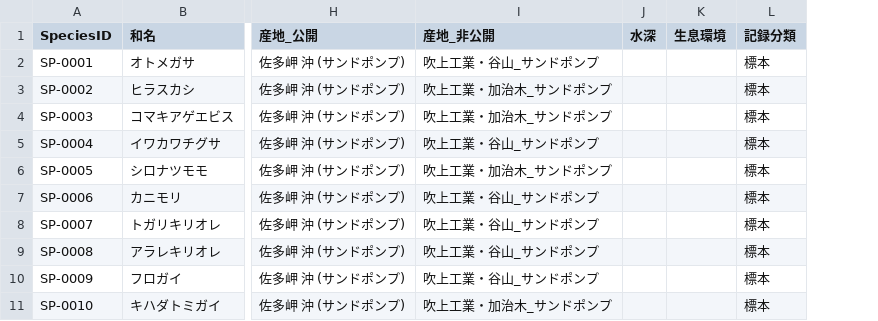
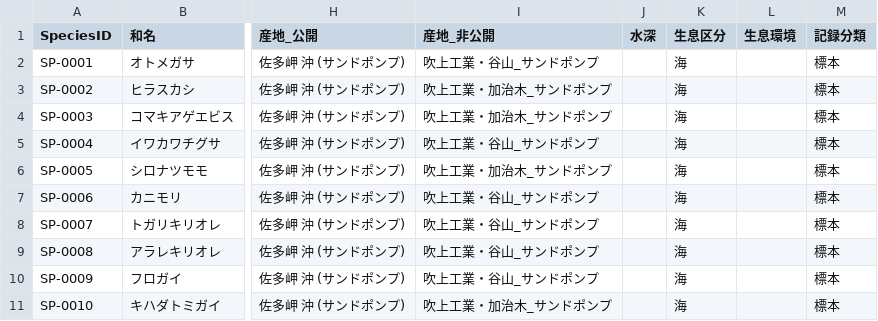
Before and after one commit to frog3064-sys/kagoshima-mollusk-guide, a CSV file: data/species.csv, drawn as a sheet; only a part is shown, gaps mark what is left out; the diff names each change by its address in the sheet, - before the commit and + after, or states it on an @@ line.

```diff
--- a/data/species.csv
+++ b/data/species.csv
+column K (生息区分), rows 2-11: all 海
```
Also changed, not shown: data/references.csv.
